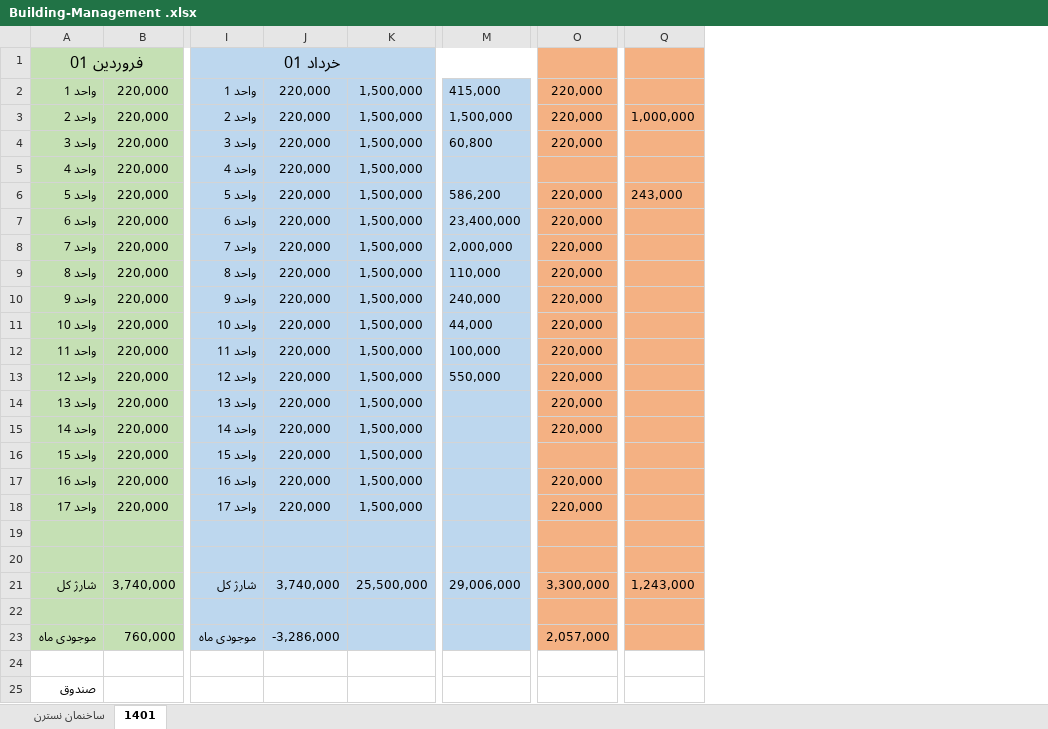
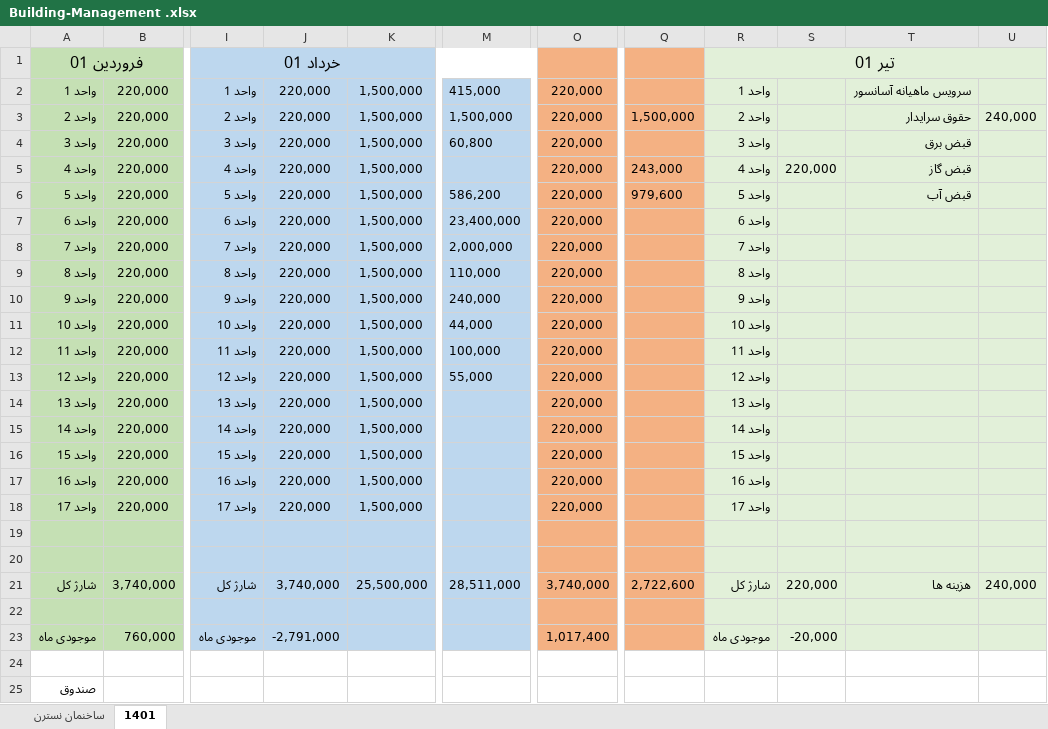
Before and after one commit to alizadeh-mohsen/Buikding-Management, an Excel workbook: Building-Management .xlsx, sheet 1401, drawn as a sheet; only a part is shown, gaps mark what is left out; values as stored, in another font and other column widths than the file's, no borders; the diff names each change by its address in the sheet, - before the commit and + after, or states it on an @@ line.

Commit message:
update

```diff
--- a/Building-Management .xlsx (sheet 1401)
+++ b/Building-Management .xlsx (sheet 1401)
+column R, rows 1-23: تیر 01 | واحد 1 | واحد 2 | واحد 3 | واحد 4 | واحد 5 | واحد 6 | واحد 7 | واحد 8 | واحد 9 | واحد 10 | واحد 11 | واحد 12 | واحد 13 | واحد 14 | واحد 15 | واحد 16 | واحد 17 |  |  | شارژ کل |  | موجودی ماه
+column S, rows 5-23: 220,000 |  |  |  |  |  |  |  |  |  |  |  |  |  |  |  | 220,000 |  | -20,000
+column T, rows 2-21: سرویس ماهیانه آسانسور | حقوق سرایدار | قبض برق | قبض گاز | قبض آب |  |  |  |  |  |  |  |  |  |  |  |  |  |  | هزینه ها
+column U, rows 3-21: 240,000 |  |  |  |  |  |  |  |  |  |  |  |  |  |  |  |  |  | 240,000
-Q3: 1,000,000
+Q3: 1,500,000
-O5: (empty)
+O5: 220,000
-Q5: (empty)
+Q5: 243,000
-Q6: 243,000
+Q6: 979,600
-M13: 550,000
+M13: 55,000
-O16: (empty)
+O16: 220,000
-M21: 29,006,000
+M21: 28,511,000
-O21: 3,300,000
+O21: 3,740,000
-Q21: 1,243,000
+Q21: 2,722,600
-J23: -3,286,000
+J23: -2,791,000
-O23: 2,057,000
+O23: 1,017,400
```
